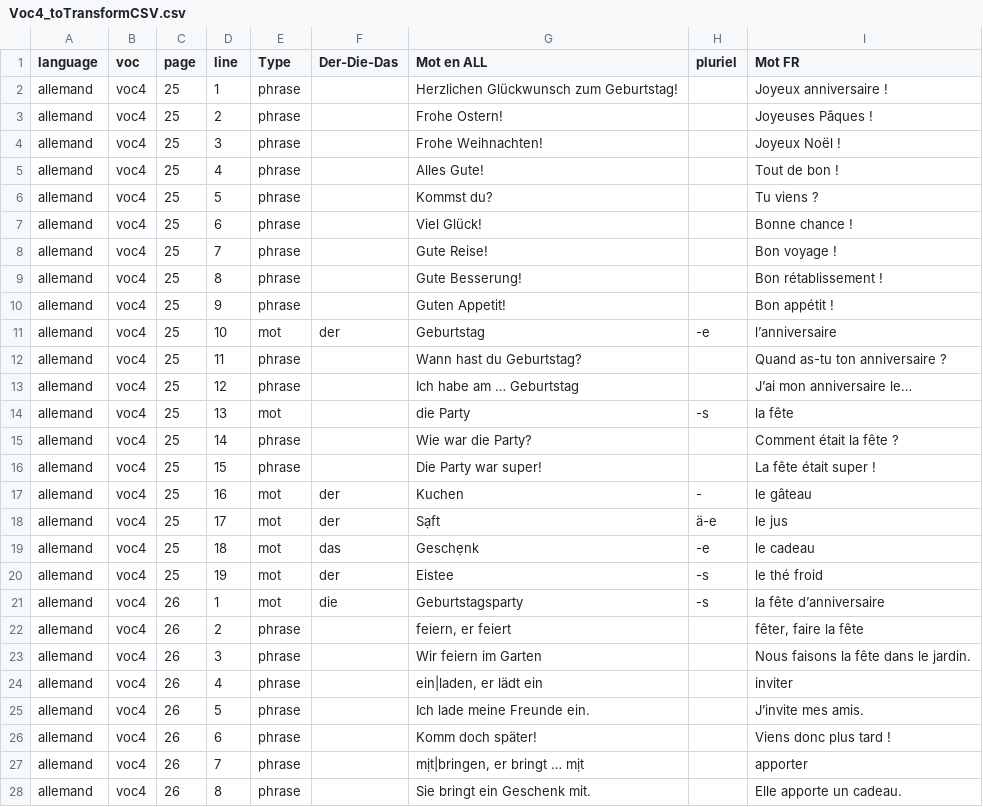
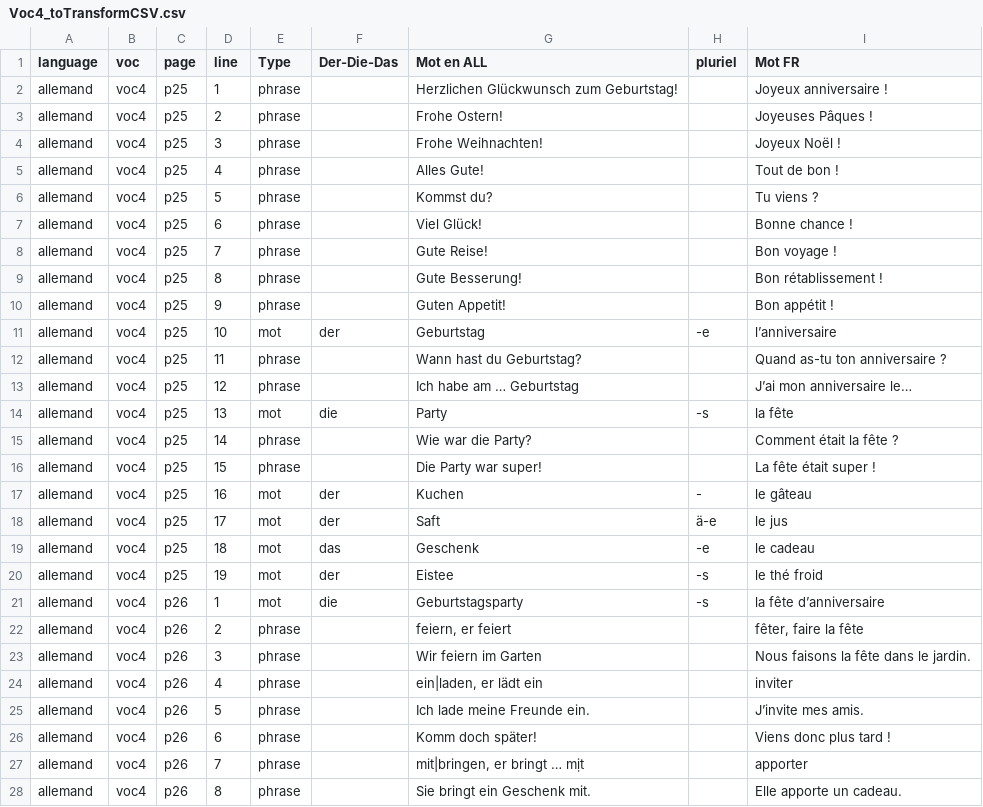
Before and after one commit to Iyaka25747/apprendreList, a CSV file: Voc4_toTransformCSV.csv, drawn as a sheet; only a part is shown; the diff covers the shown part only.

```diff
--- a/Voc4_toTransformCSV.csv
+++ b/Voc4_toTransformCSV.csv
@@ -1,28 +1,28 @@
 language;voc;page;line;Type;Der-Die-Das;Mot en ALL;pluriel;Mot FR
-allemand;voc4;25;1;phrase;;Herzlichen Glückwunsch zum Geburtstag!;;Joyeux anniversaire !
-allemand;voc4;25;2;phrase;;Frohe Ostern!;;Joyeuses Pâques !
-allemand;voc4;25;3;phrase;;Frohe Weihnachten!;;Joyeux Noël !
-allemand;voc4;25;4;phrase;;Alles Gute!;;Tout de bon !
-allemand;voc4;25;5;phrase;;Kommst du?;;Tu viens ?
-allemand;voc4;25;6;phrase;;Viel Glück!;;Bonne chance !
-allemand;voc4;25;7;phrase;;Gute Reise!;;Bon voyage !
-allemand;voc4;25;8;phrase;;Gute Besserung!;;Bon rétablissement !
-allemand;voc4;25;9;phrase;;Guten Appetit!;;Bon appétit !
-allemand;voc4;25;10;mot;der;Geburtstag;-e;l’anniversaire
-allemand;voc4;25;11;phrase;;Wann hast du Geburtstag?;;Quand as-tu ton anniversaire ?
-allemand;voc4;25;12;phrase;;Ich habe am … Geburtstag;;J’ai mon anniversaire le…
-allemand;voc4;25;13;mot;;die Party;-s;la fête
-allemand;voc4;25;14;phrase;;Wie war die Party?;;Comment était la fête ?
-allemand;voc4;25;15;phrase;;Die Party war super!;;La fête était super !
-allemand;voc4;25;16;mot;der;Kuchen;-;le gâteau
-allemand;voc4;25;17;mot;der;Sạft;ä-e;le jus
-allemand;voc4;25;18;mot;das;Geschẹnk;-e;le cadeau
-allemand;voc4;25;19;mot;der;Eistee;-s;le thé froid
-allemand;voc4;26;1;mot;die;Geburtstagsparty;-s;la fête d’anniversaire
-allemand;voc4;26;2;phrase;;feiern, er feiert;;fêter, faire la fête
-allemand;voc4;26;3;phrase;;Wir feiern im Garten;;Nous faisons la fête dans le jardin.
-allemand;voc4;26;4;phrase;;ein|laden, er lädt ein;;inviter
-allemand;voc4;26;5;phrase;;Ich lade meine Freunde ein.;;J’invite mes amis.
-allemand;voc4;26;6;phrase;;Komm doch später!;;Viens donc plus tard !
-allemand;voc4;26;7;phrase;;mịt|bringen, er bringt … mịt;;apporter
-allemand;voc4;26;8;phrase;;Sie bringt ein Geschenk mit.;;Elle apporte un cadeau.
+allemand;voc4;p25;1;phrase;;Herzlichen Glückwunsch zum Geburtstag!;;Joyeux anniversaire !
+allemand;voc4;p25;2;phrase;;Frohe Ostern!;;Joyeuses Pâques !
+allemand;voc4;p25;3;phrase;;Frohe Weihnachten!;;Joyeux Noël !
+allemand;voc4;p25;4;phrase;;Alles Gute!;;Tout de bon !
+allemand;voc4;p25;5;phrase;;Kommst du?;;Tu viens ?
+allemand;voc4;p25;6;phrase;;Viel Glück!;;Bonne chance !
+allemand;voc4;p25;7;phrase;;Gute Reise!;;Bon voyage !
+allemand;voc4;p25;8;phrase;;Gute Besserung!;;Bon rétablissement !
+allemand;voc4;p25;9;phrase;;Guten Appetit!;;Bon appétit !
+allemand;voc4;p25;10;mot;der;Geburtstag;-e;l’anniversaire
+allemand;voc4;p25;11;phrase;;Wann hast du Geburtstag?;;Quand as-tu ton anniversaire ?
+allemand;voc4;p25;12;phrase;;Ich habe am … Geburtstag;;J’ai mon anniversaire le…
+allemand;voc4;p25;13;mot;die;Party;-s;la fête
+allemand;voc4;p25;14;phrase;;Wie war die Party?;;Comment était la fête ?
+allemand;voc4;p25;15;phrase;;Die Party war super!;;La fête était super !
+allemand;voc4;p25;16;mot;der;Kuchen;-;le gâteau
+allemand;voc4;p25;17;mot;der;Saft;ä-e;le jus
+allemand;voc4;p25;18;mot;das;Geschenk;-e;le cadeau
+allemand;voc4;p25;19;mot;der;Eistee;-s;le thé froid
+allemand;voc4;p26;1;mot;die;Geburtstagsparty;-s;la fête d’anniversaire
+allemand;voc4;p26;2;phrase;;feiern, er feiert;;fêter, faire la fête
+allemand;voc4;p26;3;phrase;;Wir feiern im Garten;;Nous faisons la fête dans le jardin.
+allemand;voc4;p26;4;phrase;;ein|laden, er lädt ein;;inviter
+allemand;voc4;p26;5;phrase;;Ich lade meine Freunde ein.;;J’invite mes amis.
+allemand;voc4;p26;6;phrase;;Komm doch später!;;Viens donc plus tard !
+allemand;voc4;p26;7;phrase;;mit|bringen, er bringt … mịt;;apporter
+allemand;voc4;p26;8;phrase;;Sie bringt ein Geschenk mit.;;Elle apporte un cadeau.
```
Also changed, not shown: 68 edited cells elsewhere in this file, 3 other files.
